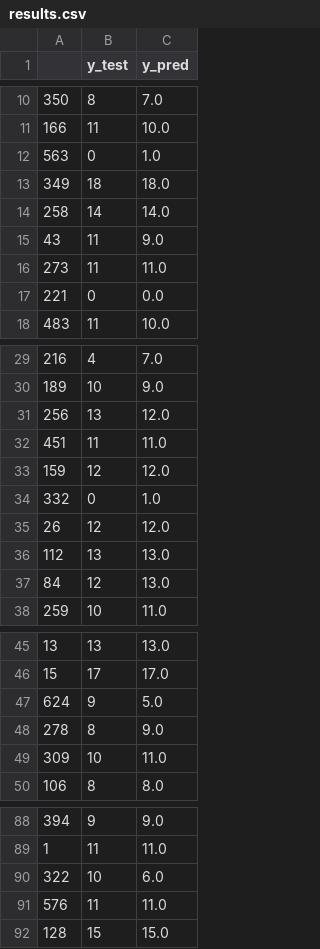
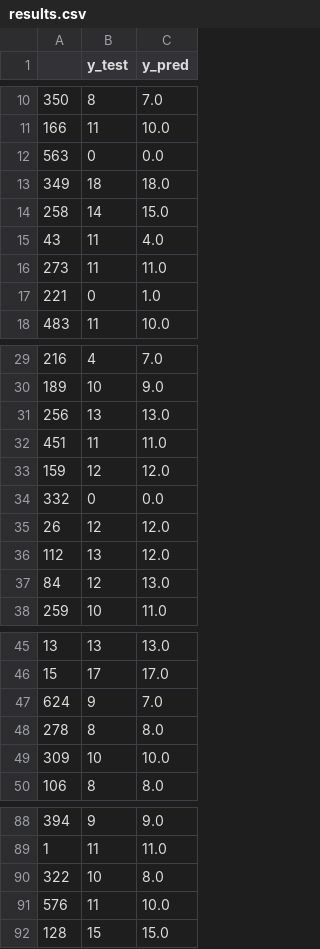
Before and after one commit to YuvalSchwartz/XGBoostStudentGradePrediction, a CSV file: results.csv, drawn as a sheet; only a part is shown, gaps mark what is left out; the diff covers the shown part only.

```diff
--- a/results.csv
+++ b/results.csv
@@ -11,8 +11,8 @@
 166,11,10.0
-563,0,1.0
+563,0,0.0
 349,18,18.0
-258,14,14.0
-43,11,9.0
+258,14,15.0
+43,11,4.0
 273,11,11.0
-221,0,0.0
+221,0,1.0
 483,11,10.0
@@ -30,8 +30,8 @@
 189,10,9.0
-256,13,12.0
+256,13,13.0
 451,11,11.0
 159,12,12.0
-332,0,1.0
+332,0,0.0
 26,12,12.0
-112,13,13.0
+112,13,12.0
 84,12,13.0
@@ -46,5 +46,5 @@
 15,17,17.0
-624,9,5.0
-278,8,9.0
-309,10,11.0
+624,9,7.0
+278,8,8.0
+309,10,10.0
 106,8,8.0
@@ -89,4 +89,4 @@
 1,11,11.0
-322,10,6.0
-576,11,11.0
+322,10,8.0
+576,11,10.0
 128,15,15.0
```
Also changed, not shown: 18 edited cells elsewhere in this file, 4 other files.
